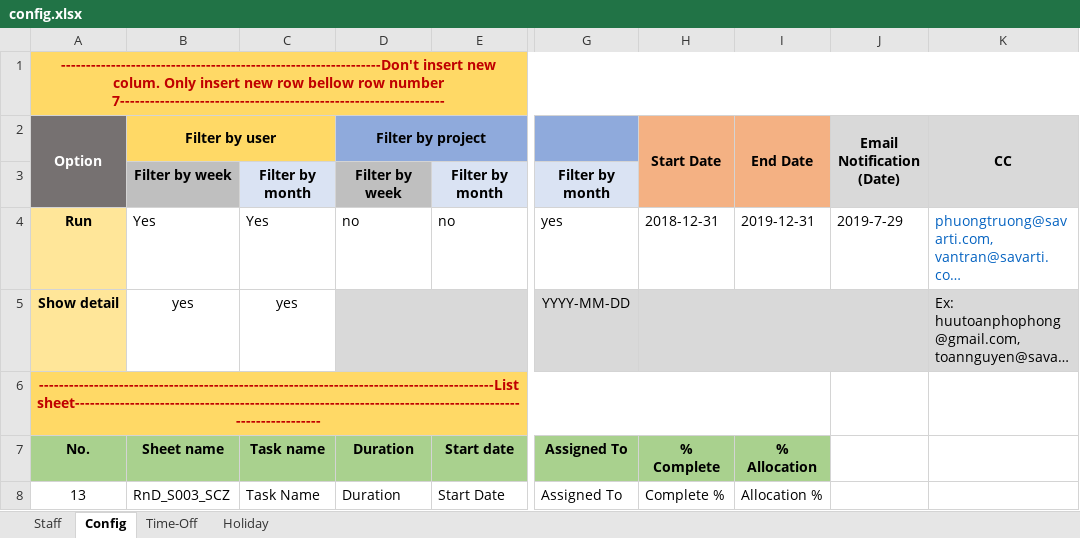
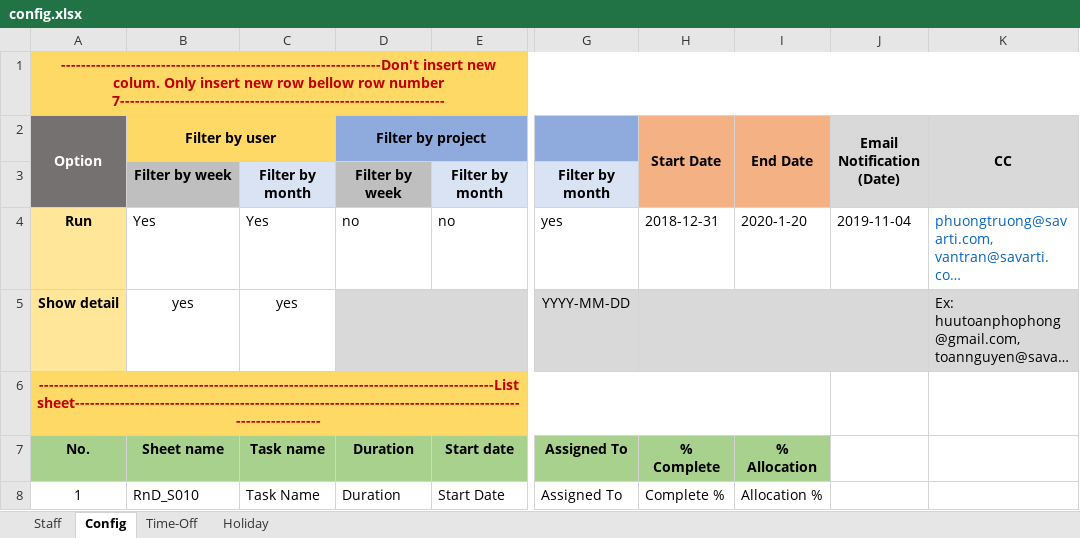
Before and after one commit to quann169/SVI_Smartsheet, an Excel workbook: Smartsheet/config.xlsx, sheet Config, drawn as a sheet; only a part is shown, gaps mark what is left out; long unchanged cells end in …; values as stored, in another font and other column widths than the file's, no borders; the diff names each change by its address in the sheet, - before the commit and + after, or states it on an @@ line.

```diff
--- a/Smartsheet/config.xlsx (sheet Config)
+++ b/Smartsheet/config.xlsx (sheet Config)
-I4 (End Date): 2019-12-31
+I4 (End Date): 2020-1-20
-J4 (Email Notification (Date)): 2019-7-29
+J4 (Email Notification (Date)): 2019-11-04
-A8 (Option): 13
+A8 (Option): 1
-B8 (Filter by user): RnD_S003_SCZ
+B8 (Filter by user): RnD_S010
```
Also changed, not shown: sheet Time-Off, sheet Staff, sheet Holiday, hidden cells, 7 other files.
